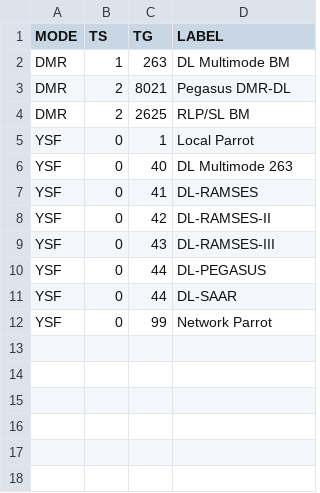
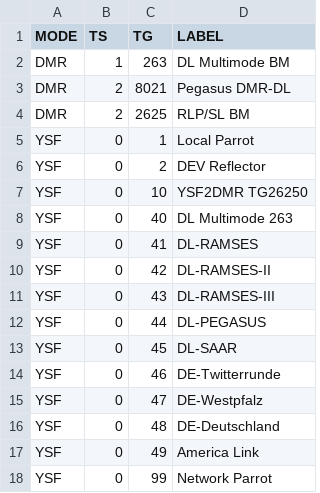
Before and after one commit to dg9vh/MMDVMHost-Websocketboard, a CSV file: html/data/TG_List.csv, drawn as a sheet.

```diff
--- a/html/data/TG_List.csv
+++ b/html/data/TG_List.csv
@@ -5,2 +5,4 @@ DMR,2,2625,RLP/SL BM
 YSF,0,1,Local Parrot
+YSF,0,2,DEV Reflector
+YSF,0,10,YSF2DMR TG26250
 YSF,0,40,DL Multimode 263
@@ -10,3 +12,7 @@ YSF,0,43,DL-RAMSES-III
 YSF,0,44,DL-PEGASUS
-YSF,0,44,DL-SAAR
+YSF,0,45,DL-SAAR
+YSF,0,46,DE-Twitterrunde
+YSF,0,47,DE-Westpfalz
+YSF,0,48,DE-Deutschland
+YSF,0,49,America Link
 YSF,0,99,Network Parrot
```
Also changed, not shown: 2 other files.
